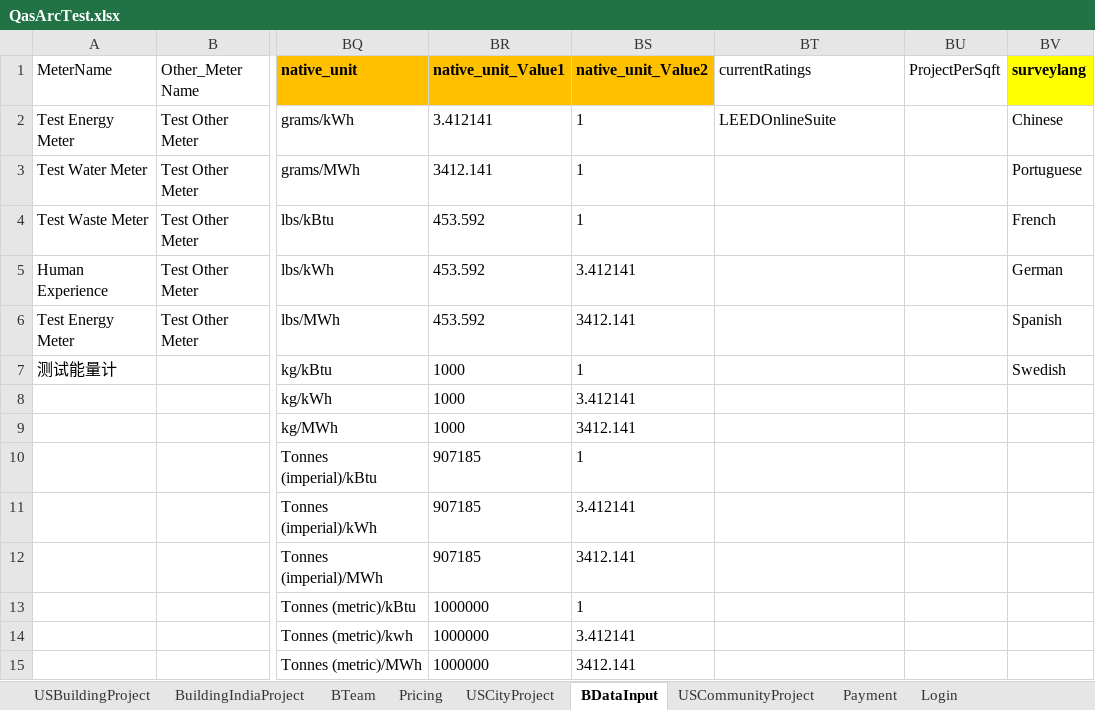
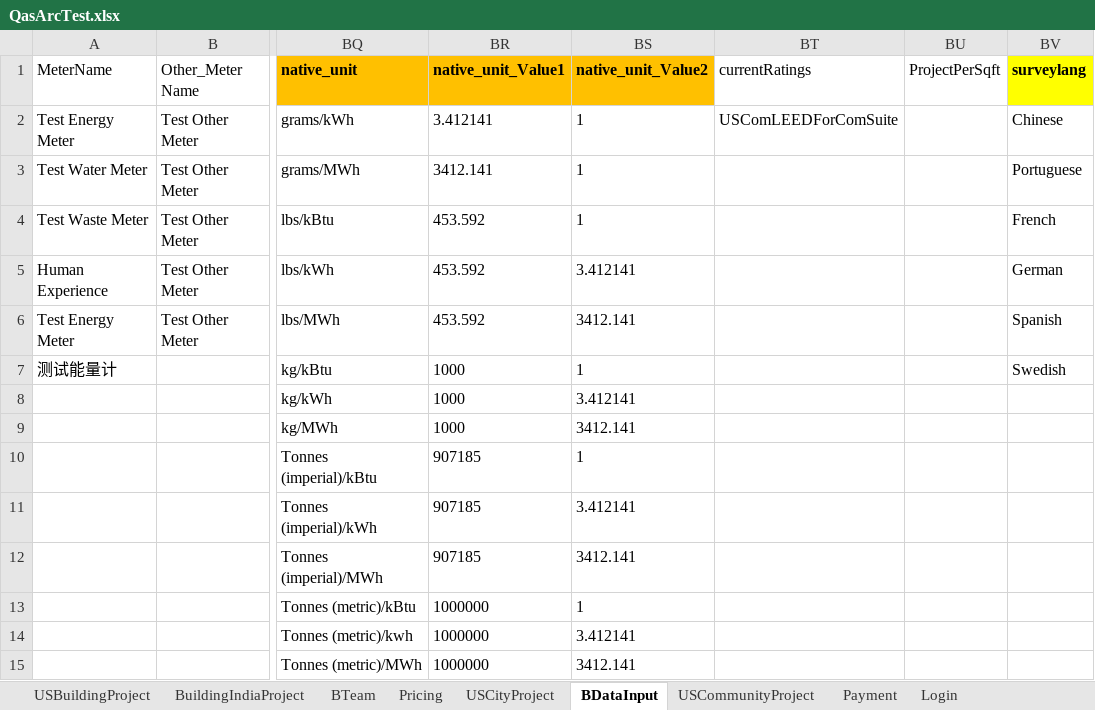
Before and after one commit to saurav1501/AutomationArc, an Excel workbook: AutomationArc/ARCDataTemplete/QasArcTest.xlsx, sheet BDataInput, drawn as a sheet; only a part is shown, gaps mark what is left out; values as stored, in another font and other column widths than the file's, no borders; the diff names each change by its address in the sheet, - before the commit and + after, or states it on an @@ line.

```diff
--- a/AutomationArc/ARCDataTemplete/QasArcTest.xlsx (sheet BDataInput)
+++ b/AutomationArc/ARCDataTemplete/QasArcTest.xlsx (sheet BDataInput)
-BT2 (currentRatings): LEEDOnlineSuite
+BT2 (currentRatings): USComLEEDForComSuite
```
Also changed, not shown: sheet USCommunityProject, sheet USCityProject, 10 other files.
